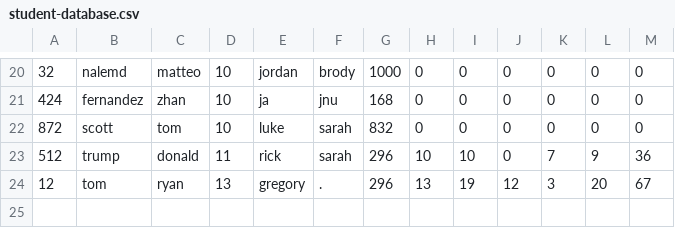
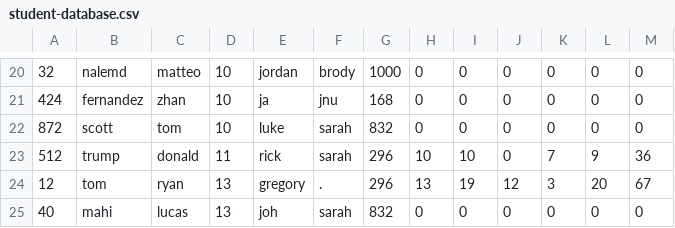
Before and after one commit to tylerbutters/103-SIM, a CSV file: student-information-system/student-database.csv, drawn as a sheet; only a part is shown, gaps mark what is left out.

Commit message:
fixed bug where teacher account isnt added, added confirm to adding student

```diff
--- a/student-information-system/student-database.csv
+++ b/student-information-system/student-database.csv
@@ -24 +24,2 @@
 12,tom,ryan,13,gregory,.,296,13,19,12,3,20,67
+40,mahi,lucas,13,joh,sarah,832,0,0,0,0,0,0
```
Also changed, not shown: student-information-system/account-database.csv, 1 other file.
